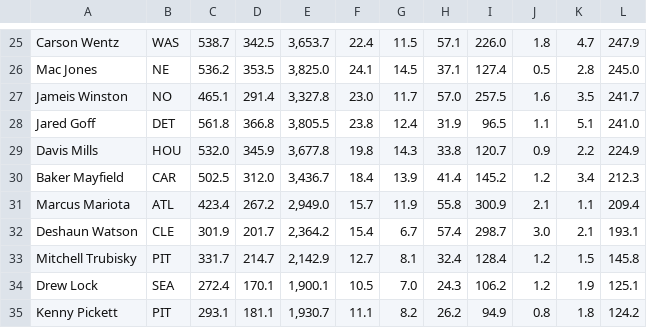
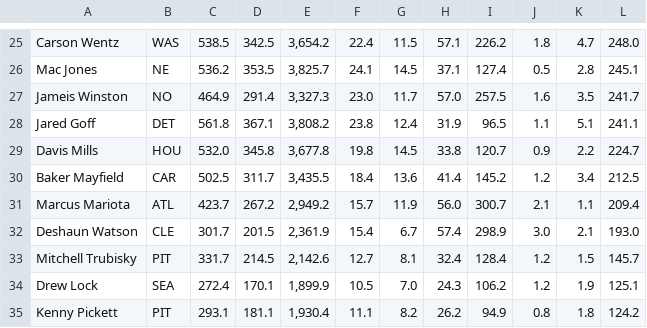
Before and after one commit to SwapnikKatkoori/sleeper-api-wrapper, a CSV file: data/fpros/FantasyPros_Fantasy_Football_Projections_QB.csv, drawn as a sheet; only a part is shown, gaps mark what is left out; the diff covers the shown part only.

```diff
--- a/data/fpros/FantasyPros_Fantasy_Football_Projections_QB.csv
+++ b/data/fpros/FantasyPros_Fantasy_Football_Projections_QB.csv
@@ -25,11 +25,11 @@
-"Carson Wentz","WAS","538.7","342.5","3,653.7","22.4","11.5","57.1","226.0","1.8","4.7","247.9"
-"Mac Jones","NE","536.2","353.5","3,825.0","24.1","14.5","37.1","127.4","0.5","2.8","245.0"
-"Jameis Winston","NO","465.1","291.4","3,327.8","23.0","11.7","57.0","257.5","1.6","3.5","241.7"
-"Jared Goff","DET","561.8","366.8","3,805.5","23.8","12.4","31.9","96.5","1.1","5.1","241.0"
-"Davis Mills","HOU","532.0","345.9","3,677.8","19.8","14.3","33.8","120.7","0.9","2.2","224.9"
-"Baker Mayfield","CAR","502.5","312.0","3,436.7","18.4","13.9","41.4","145.2","1.2","3.4","212.3"
-"Marcus Mariota","ATL","423.4","267.2","2,949.0","15.7","11.9","55.8","300.9","2.1","1.1","209.4"
-"Deshaun Watson","CLE","301.9","201.7","2,364.2","15.4","6.7","57.4","298.7","3.0","2.1","193.1"
-"Mitchell Trubisky","PIT","331.7","214.7","2,142.9","12.7","8.1","32.4","128.4","1.2","1.5","145.8"
-"Drew Lock","SEA","272.4","170.1","1,900.1","10.5","7.0","24.3","106.2","1.2","1.9","125.1"
-"Kenny Pickett","PIT","293.1","181.1","1,930.7","11.1","8.2","26.2","94.9","0.8","1.8","124.2"
+"Carson Wentz","WAS","538.5","342.5","3,654.2","22.4","11.5","57.1","226.2","1.8","4.7","248.0"
+"Mac Jones","NE","536.2","353.5","3,825.7","24.1","14.5","37.1","127.4","0.5","2.8","245.1"
+"Jameis Winston","NO","464.9","291.4","3,327.3","23.0","11.7","57.0","257.5","1.6","3.5","241.7"
+"Jared Goff","DET","561.8","367.1","3,808.2","23.8","12.4","31.9","96.5","1.1","5.1","241.1"
+"Davis Mills","HOU","532.0","345.8","3,677.8","19.8","14.5","33.8","120.7","0.9","2.2","224.7"
+"Baker Mayfield","CAR","502.5","311.7","3,435.5","18.4","13.6","41.4","145.2","1.2","3.4","212.5"
+"Marcus Mariota","ATL","423.7","267.2","2,949.2","15.7","11.9","56.0","300.7","2.1","1.1","209.4"
+"Deshaun Watson","CLE","301.7","201.5","2,361.9","15.4","6.7","57.4","298.9","3.0","2.1","193.0"
+"Mitchell Trubisky","PIT","331.7","214.5","2,142.6","12.7","8.1","32.4","128.4","1.2","1.5","145.7"
+"Drew Lock","SEA","272.4","170.1","1,899.9","10.5","7.0","24.3","106.2","1.2","1.9","125.1"
+"Kenny Pickett","PIT","293.1","181.1","1,930.4","11.1","8.2","26.2","94.9","0.8","1.8","124.2"
```
Also changed, not shown: 1 added row, 1 removed row, 2 moved rows and 74 edited cells elsewhere in this file, data/fpros/FantasyPros_Fantasy_Football_Projections_FLX.csv, 5 other files.
